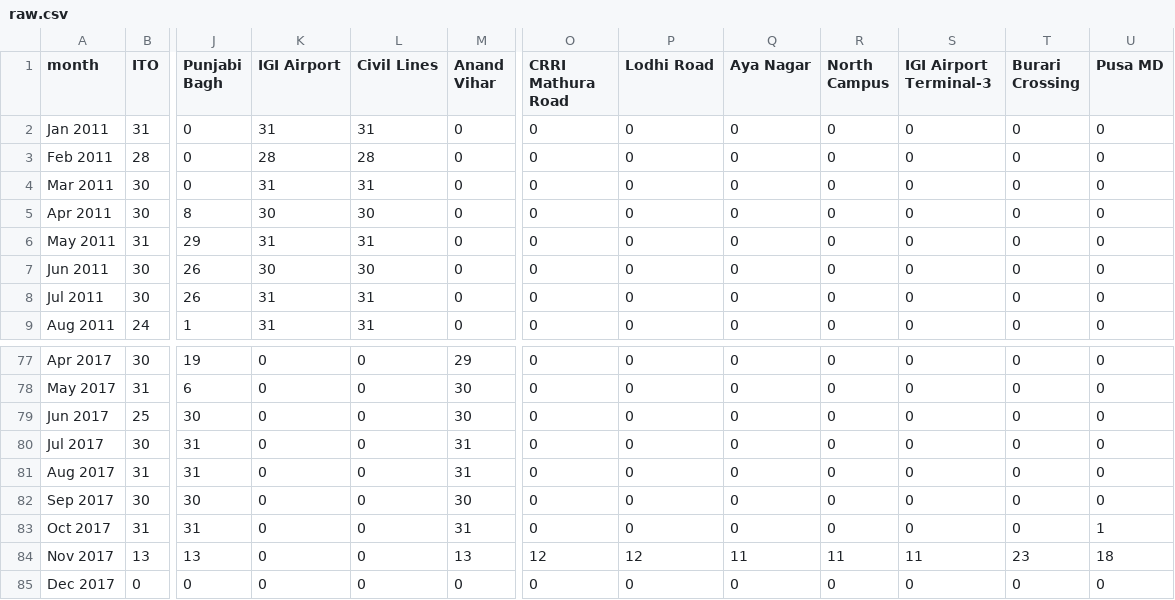
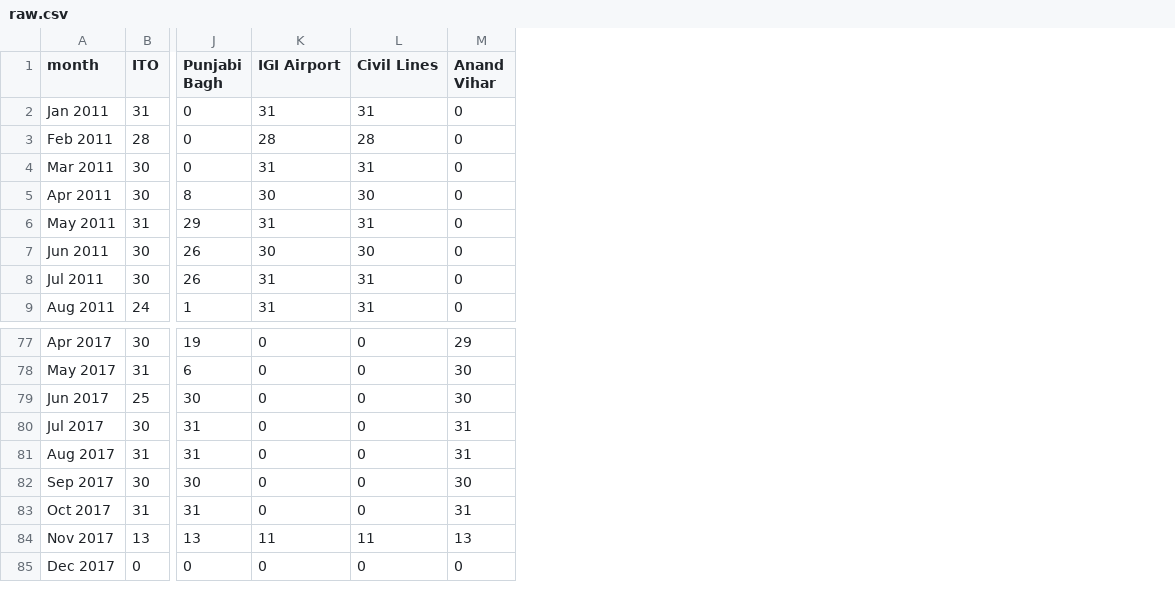
Before and after one commit to hemangsk/delhi_pollution_viz, a CSV file: raw.csv, drawn as a sheet; only a part is shown, gaps mark what is left out; the diff names each change by its address in the sheet, - before the commit and + after, or states it on an @@ line.

```diff
--- a/raw.csv
+++ b/raw.csv
-column O (CRRI Mathura Road), rows 2-9: all 0; rows 77-85: 0 | 0 | 0 | 0 | 0 | 0 | 0 | 12 | 0
-column P (Lodhi Road), rows 2-9: all 0; rows 77-85: 0 | 0 | 0 | 0 | 0 | 0 | 0 | 12 | 0
-column Q (Aya Nagar), rows 2-9: all 0; rows 77-85: 0 | 0 | 0 | 0 | 0 | 0 | 0 | 11 | 0
-column R (North Campus), rows 2-9: all 0; rows 77-85: 0 | 0 | 0 | 0 | 0 | 0 | 0 | 11 | 0
-column S (IGI Airport Terminal-3), rows 2-9: all 0; rows 77-85: 0 | 0 | 0 | 0 | 0 | 0 | 0 | 11 | 0
-column T (Burari Crossing), rows 2-9: all 0; rows 77-85: 0 | 0 | 0 | 0 | 0 | 0 | 0 | 23 | 0
-column U (Pusa MD), rows 2-9: all 0; rows 77-85: 0 | 0 | 0 | 0 | 0 | 0 | 1 | 18 | 0
-K84 (IGI Airport): 0
+K84 (IGI Airport): 11
-L84 (Civil Lines): 0
+L84 (Civil Lines): 11
```
Also changed, not shown: data.csv, 3 other files.
